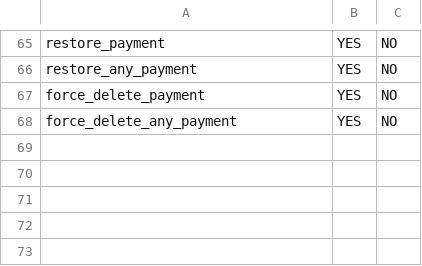
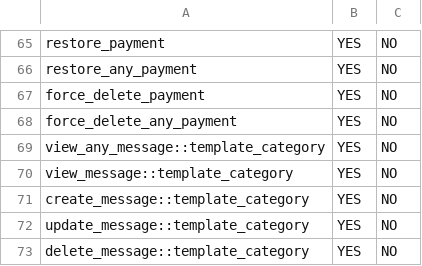
Before and after one commit to hadziqmtqn/invoice-filament, a CSV file: database/import/permissions.csv, drawn as a sheet; only a part is shown, gaps mark what is left out.

Commit message:
Add message template categories and related features
Introduces MessageTemplateCategory model, migration, policy, and Filament resource for managing message template categories. Updates MessageTemplate to reference categories via a foreign key, adjusts seeder logic to create categories and assign placeholders, and updates permissions and migrations accordingly. Also adds 2FA language files for de, en, and nl.

```diff
--- a/database/import/permissions.csv
+++ b/database/import/permissions.csv
@@ -68 +68,6 @@ force_delete_payment;YES;NO
 force_delete_any_payment;YES;NO
+view_any_message::template_category;YES;NO
+view_message::template_category;YES;NO
+create_message::template_category;YES;NO
+update_message::template_category;YES;NO
+delete_message::template_category;YES;NO
```
Also changed, not shown: 14 other files.
